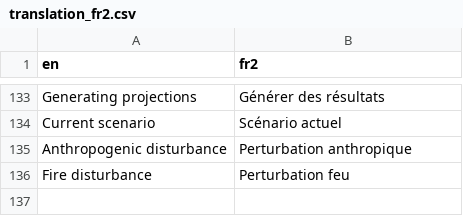
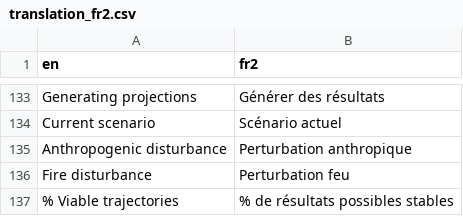
Before and after one commit to LandSciTech/CaribouDemographyBasicApp, a CSV file: inst/extdata/translations/translation_fr2.csv, drawn as a sheet; only a part is shown, gaps mark what is left out; the diff names each change by its address in the sheet, - before the commit and + after, or states it on an @@ line.

Commit message:
Adding probViable closes #10

```diff
--- a/inst/extdata/translations/translation_fr2.csv
+++ b/inst/extdata/translations/translation_fr2.csv
+row 137: % Viable trajectories | % de résultats possibles stables
```
Also changed, not shown: inst/extdata/translations/translation_en2.csv, inst/extdata/translations/translation_fr.csv, 3 other files.
